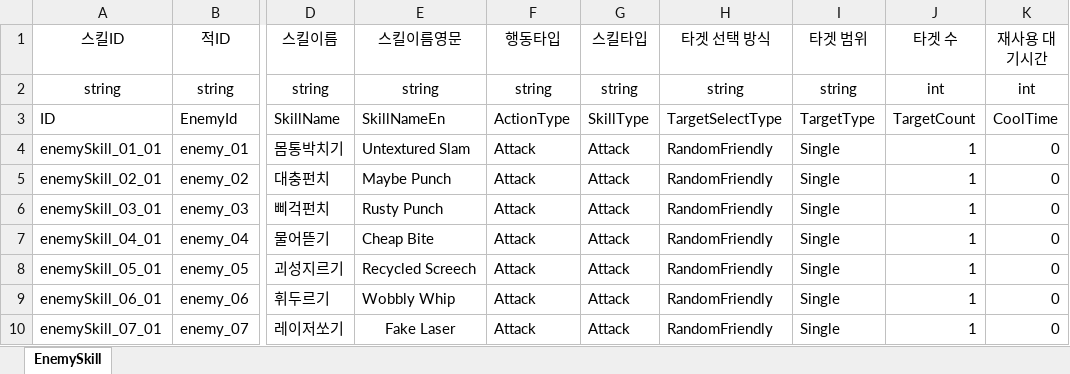
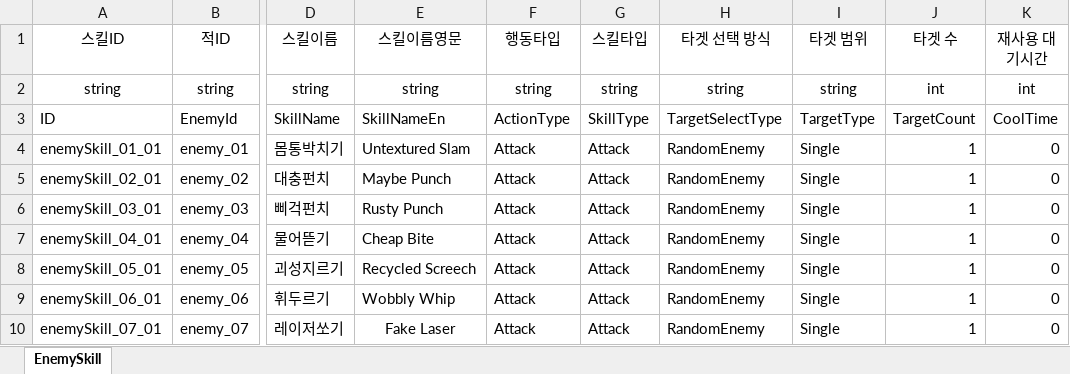
Before and after one commit to OZ-ACE/ACE, an Excel workbook: JsonConverter/ExcelFiles/EnemySkill.xlsx, sheet EnemySkill, drawn as a sheet; only a part is shown, gaps mark what is left out; values as stored, in another font and other column widths than the file's, no borders; the diff names each change by its address in the sheet, - before the commit and + after, or states it on an @@ line.

Commit message:
[fix] 적 공격 스킬 대상 진영 수정
- enemySkill_01_01의 TargetSelectType을 RandomFriendly에서 RandomEnemy로 수정
- 적 공격이 자기 진영이 아닌 Hero 진영을 대상으로 선택하도록 변경
- 전투 테스트를 통해 enemy_01 공격이 Hero HP에 정상 반영되는지 확인

```diff
--- a/JsonConverter/ExcelFiles/EnemySkill.xlsx (sheet EnemySkill)
+++ b/JsonConverter/ExcelFiles/EnemySkill.xlsx (sheet EnemySkill)
-H4:H10 (타겟 선택 방식): RandomFriendly
+H4:H10 (타겟 선택 방식): RandomEnemy
```
Also changed, not shown: 1 other file.
